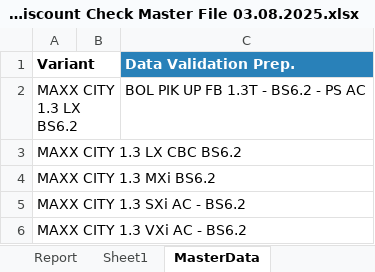
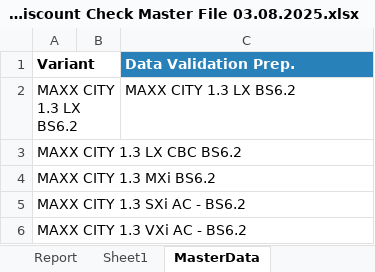
Before and after one commit to raj54669/docket-audit-app, an Excel workbook: Data/Discount_Cheker/CV Discount Check Master File 03.08.2025.xlsx, sheet MasterData, drawn as a sheet; only a part is shown; values as stored, in another font and other column widths than the file's, no borders; table styles not drawn; the diff names each change by its address in the sheet, - before the commit and + after, or states it on an @@ line.

Commit message:
Upload Excel file CV Discount Check Master File 03.08.2025.xlsx

```diff
--- a/Data/Discount_Cheker/CV Discount Check Master File 03.08.2025.xlsx (sheet MasterData)
+++ b/Data/Discount_Cheker/CV Discount Check Master File 03.08.2025.xlsx (sheet MasterData)
-C2 (Data Validation Prep.): BOL PIK UP FB 1.3T - BS6.2 - PS AC
+C2 (Data Validation Prep.): MAXX CITY 1.3 LX BS6.2
```
Also changed, not shown: sheet Sheet1, sheet Report, hidden cells.
